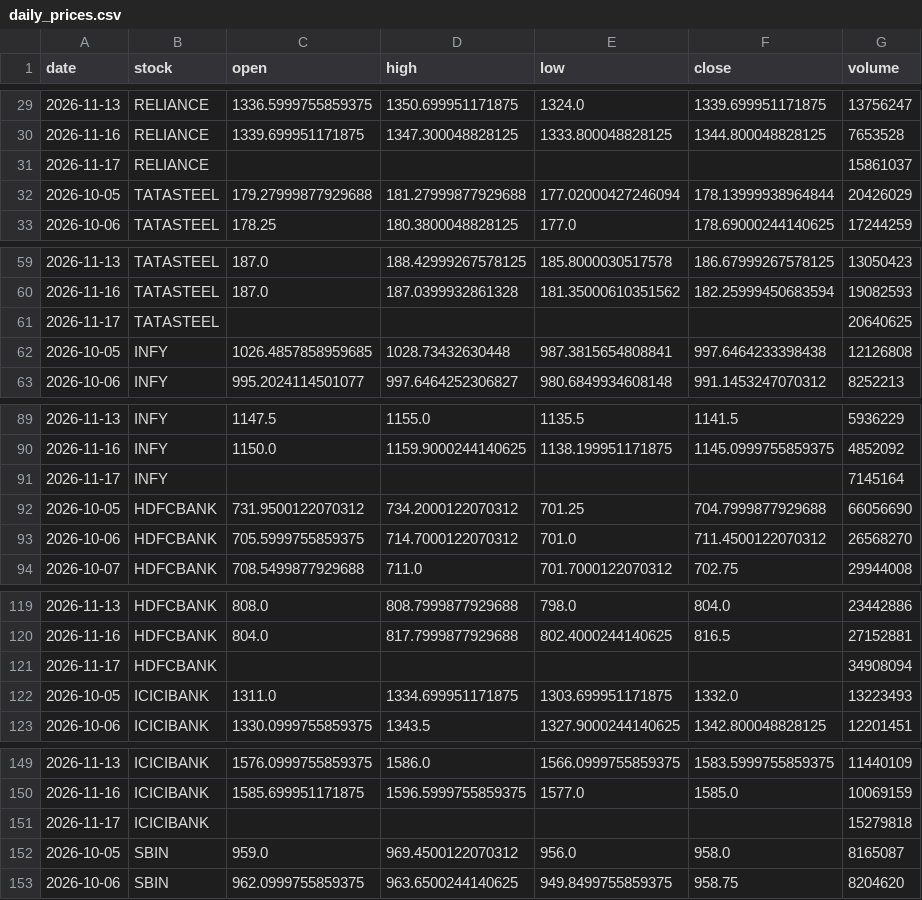
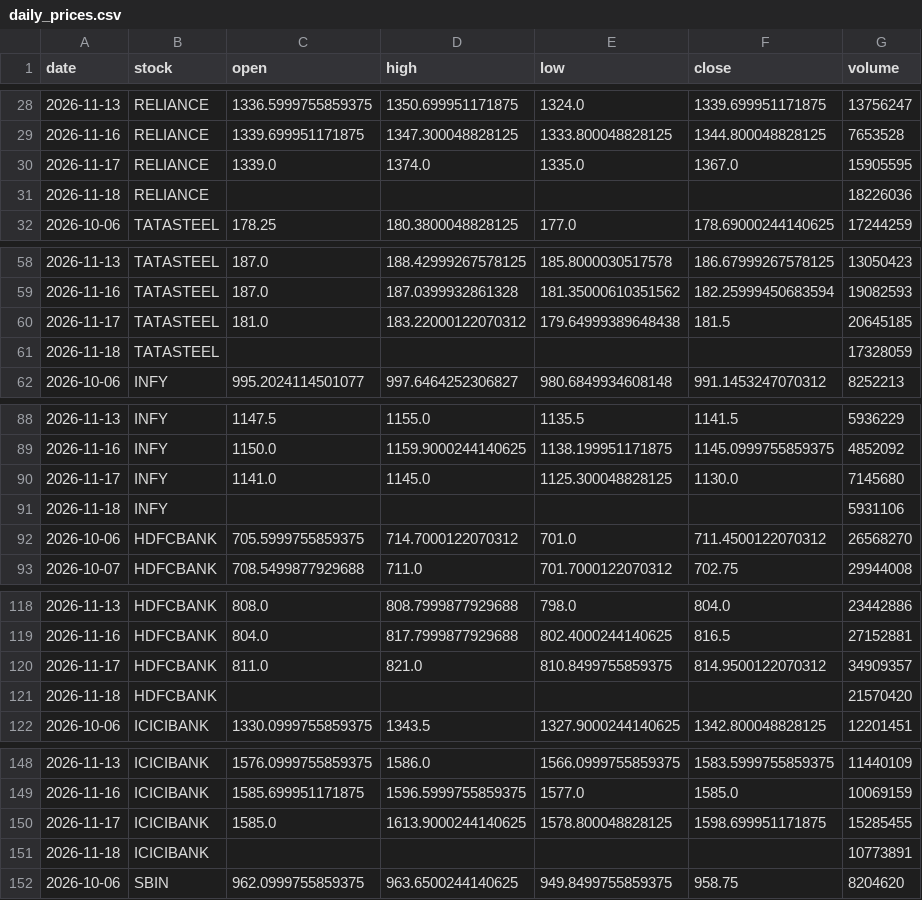
Before and after one commit to Aarthy-26/investment-analysis-website, a CSV file: data/daily_prices.csv, drawn as a sheet; only a part is shown, gaps mark what is left out; the diff covers the shown part only.

```diff
--- a/data/daily_prices.csv
+++ b/data/daily_prices.csv
@@ -30,4 +29,4 @@ date,stock,open,high,low,close,volume
 2026-11-16,RELIANCE,1339.699951171875,1347.300048828125,1333.800048828125,1344.800048828125,7653528
-2026-11-17,RELIANCE,,,,,15861037
-2026-10-05,TATASTEEL,179.27999877929688,181.27999877929688,177.02000427246094,178.13999938964844,20426029
+2026-11-17,RELIANCE,1339.0,1374.0,1335.0,1367.0,15905595
+2026-11-18,RELIANCE,,,,,18226036
 2026-10-06,TATASTEEL,178.25,180.3800048828125,177.0,178.69000244140625,17244259
@@ -60,4 +59,4 @@ date,stock,open,high,low,close,volume
 2026-11-16,TATASTEEL,187.0,187.0399932861328,181.35000610351562,182.25999450683594,19082593
-2026-11-17,TATASTEEL,,,,,20640625
-2026-10-05,INFY,1026.4857858959685,1028.73432630448,987.3815654808841,997.6464233398438,12126808
+2026-11-17,TATASTEEL,181.0,183.22000122070312,179.64999389648438,181.5,20645185
+2026-11-18,TATASTEEL,,,,,17328059
 2026-10-06,INFY,995.2024114501077,997.6464252306827,980.6849934608148,991.1453247070312,8252213
@@ -90,4 +89,4 @@ date,stock,open,high,low,close,volume
 2026-11-16,INFY,1150.0,1159.9000244140625,1138.199951171875,1145.0999755859375,4852092
-2026-11-17,INFY,,,,,7145164
-2026-10-05,HDFCBANK,731.9500122070312,734.2000122070312,701.25,704.7999877929688,66056690
+2026-11-17,INFY,1141.0,1145.0,1125.300048828125,1130.0,7145680
+2026-11-18,INFY,,,,,5931106
 2026-10-06,HDFCBANK,705.5999755859375,714.7000122070312,701.0,711.4500122070312,26568270
@@ -120,4 +119,4 @@ date,stock,open,high,low,close,volume
 2026-11-16,HDFCBANK,804.0,817.7999877929688,802.4000244140625,816.5,27152881
-2026-11-17,HDFCBANK,,,,,34908094
-2026-10-05,ICICIBANK,1311.0,1334.699951171875,1303.699951171875,1332.0,13223493
+2026-11-17,HDFCBANK,811.0,821.0,810.8499755859375,814.9500122070312,34909357
+2026-11-18,HDFCBANK,,,,,21570420
 2026-10-06,ICICIBANK,1330.0999755859375,1343.5,1327.9000244140625,1342.800048828125,12201451
@@ -150,4 +149,4 @@ date,stock,open,high,low,close,volume
 2026-11-16,ICICIBANK,1585.699951171875,1596.5999755859375,1577.0,1585.0,10069159
-2026-11-17,ICICIBANK,,,,,15279818
-2026-10-05,SBIN,959.0,969.4500122070312,956.0,958.0,8165087
+2026-11-17,ICICIBANK,1585.0,1613.9000244140625,1578.800048828125,1598.699951171875,15285455
+2026-11-18,ICICIBANK,,,,,10773891
 2026-10-06,SBIN,962.0999755859375,963.6500244140625,949.8499755859375,958.75,8204620
```
Also changed, not shown: 3 added rows, 3 removed rows and 6 edited cells elsewhere in this file.
